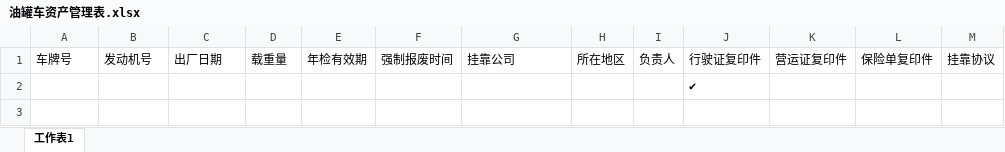
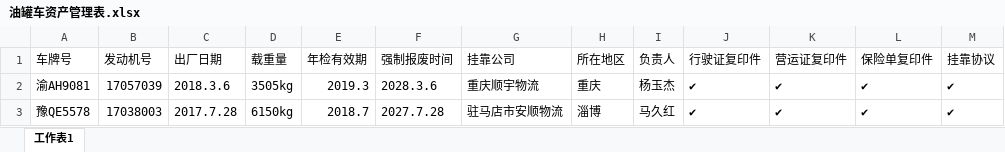
Before and after one commit to roadstoneydd/ydd, an Excel workbook: 资产/油罐车资产管理表.xlsx, sheet 工作表1, drawn as a sheet; values as stored, in another font and other column widths than the file's, no borders; removed rows and columns are numbered as before the commit, all else as after; the diff names each change by its address in the sheet, - before the commit and + after, or states it on an @@ line.

Commit message:
3.23

```diff
--- a/资产/油罐车资产管理表.xlsx (sheet 工作表1)
+++ b/资产/油罐车资产管理表.xlsx (sheet 工作表1)
-row 2:  |  |  |  |  |  |  |  |  | ✔
+row 2: 渝AH9081 | 17057039 | 2018.3.6 | 3505kg | 2019.3 | 2028.3.6 | 重庆顺宇物流 | 重庆 | 杨玉杰 | ✔ | ✔ | ✔ | ✔
+row 3: 豫QE5578 | 17038003 | 2017.7.28 | 6150kg | 2018.7 | 2027.7.28 | 驻马店市安顺物流 | 淄博 | 马久红 | ✔ | ✔ | ✔ | ✔
```
